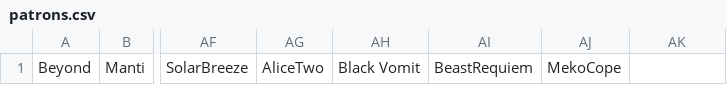
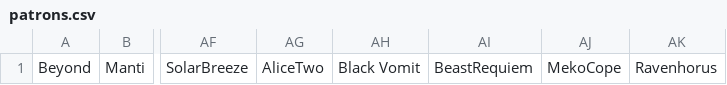
Before and after one commit to SpacerZVEVO/SpacerZVEVO.github.io, a CSV file: patrons.csv, drawn as a sheet; only a part is shown, gaps mark what is left out; the diff names each change by its address in the sheet, - before the commit and + after, or states it on an @@ line.

Commit message:
Update patrons.csv

```diff
--- a/patrons.csv
+++ b/patrons.csv
-AK1: (empty)
+AK1: Ravenhorus
```
